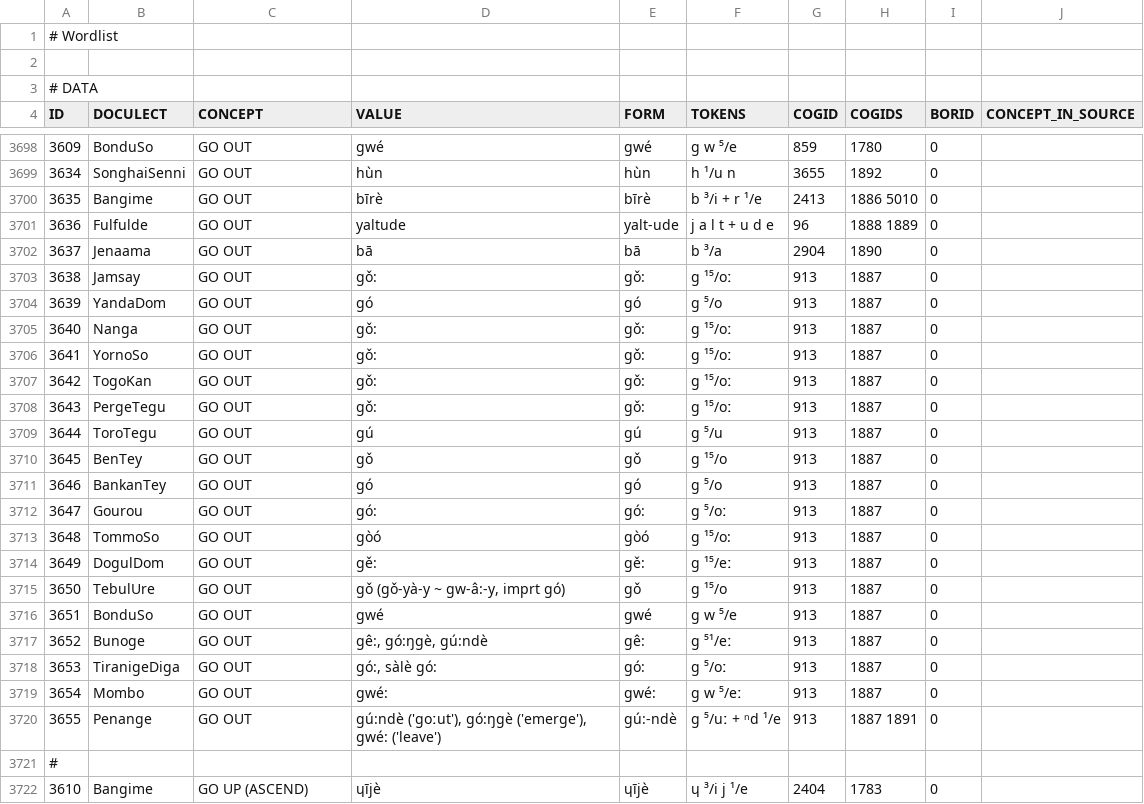
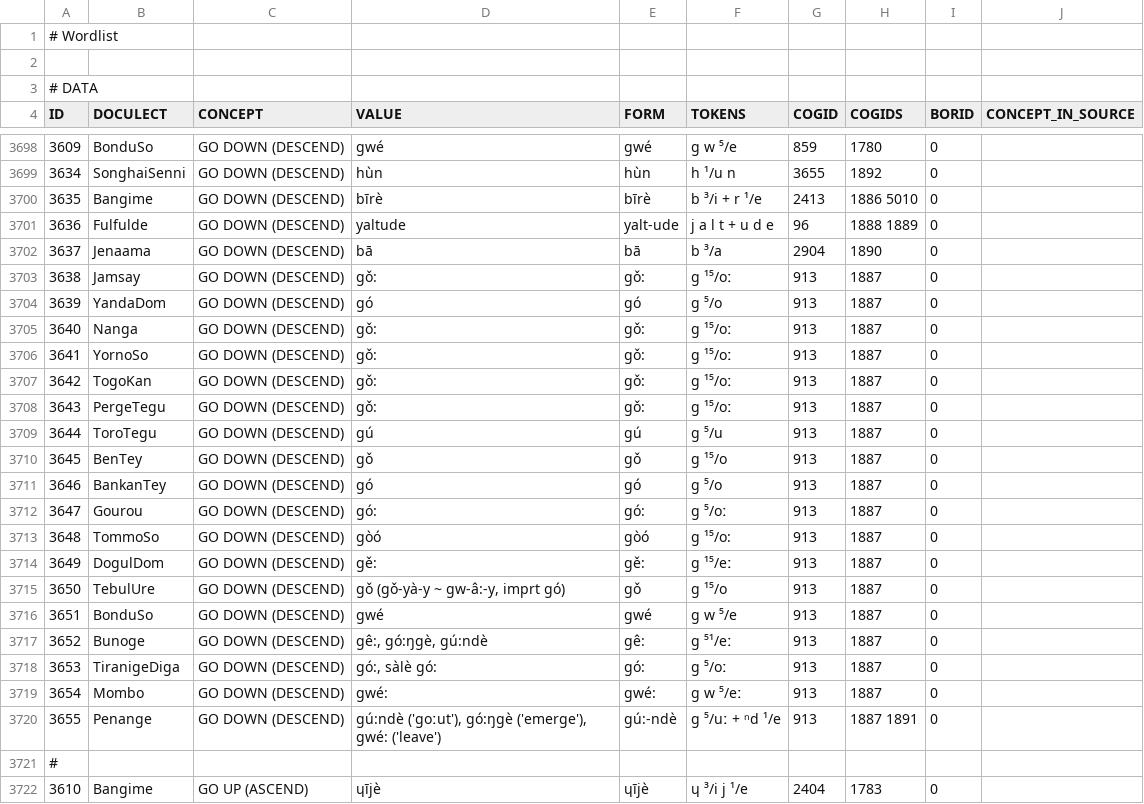
Before and after one commit to lexibank/baf2, a TSV file: raw/bangime-edited.tsv, drawn as a sheet; only a part is shown, gaps mark what is left out; the diff covers the shown part only.

```diff
--- a/raw/bangime-edited.tsv
+++ b/raw/bangime-edited.tsv
@@ -3698,24 +3698,24 @@ ID	DOCULECT	CONCEPT	VALUE	FORM	TOKENS	COGID	COGIDS	BORID	CONCEPT_IN_SOURCE
-3609	BonduSo	GO OUT	gwé	gwé	ɡ w ⁵/e	859	1780	0	
-3634	SonghaiSenni	GO OUT	hùn	hùn	h ¹/u n	3655	1892	0	
-3635	Bangime	GO OUT	bīrè	bīrè	b ³/i + r ¹/e	2413	1886 5010	0	
-3636	Fulfulde	GO OUT	yaltude	yalt-ude	j a l t + u d e	96	1888 1889	0	
-3637	Jenaama	GO OUT	bā	bā	b ³/a	2904	1890	0	
-3638	Jamsay	GO OUT	gǒ:	gǒ:	ɡ ¹⁵/oː	913	1887	0	
-3639	YandaDom	GO OUT	gó	gó	ɡ ⁵/o	913	1887	0	
-3640	Nanga	GO OUT	gǒ:	gǒ:	ɡ ¹⁵/oː	913	1887	0	
-3641	YornoSo	GO OUT	gǒ:	gǒ:	ɡ ¹⁵/oː	913	1887	0	
-3642	TogoKan	GO OUT	gǒ:	gǒ:	ɡ ¹⁵/oː	913	1887	0	
-3643	PergeTegu	GO OUT	gǒ:	gǒ:	ɡ ¹⁵/oː	913	1887	0	
-3644	ToroTegu	GO OUT	gú	gú	ɡ ⁵/u	913	1887	0	
-3645	BenTey	GO OUT	gǒ	gǒ	ɡ ¹⁵/o	913	1887	0	
-3646	BankanTey	GO OUT	gó	gó	ɡ ⁵/o	913	1887	0	
-3647	Gourou	GO OUT	gó:	gó:	ɡ ⁵/oː	913	1887	0	
-3648	TommoSo	GO OUT	gòó	gòó	ɡ ¹⁵/o:	913	1887	0	
-3649	DogulDom	GO OUT	gě:	gě:	ɡ ¹⁵/eː	913	1887	0	
-3650	TebulUre	GO OUT	gǒ (gǒ-yà-y ~ gw-â:-y, imprt gó)	gǒ	ɡ ¹⁵/o	913	1887	0	
-3651	BonduSo	GO OUT	gwé	gwé	ɡ w ⁵/e	913	1887	0	
-3652	Bunoge	GO OUT	gê:, gó:ŋgè, gú:ndè	gê:	ɡ ⁵¹/eː	913	1887	0	
-3653	TiranigeDiga	GO OUT	gó:, sàlè gó:	gó:	ɡ ⁵/oː	913	1887	0	
-3654	Mombo	GO OUT	gwé:	gwé:	ɡ w ⁵/eː	913	1887	0	
-3655	Penange	GO OUT	gú:ndè ('goːut'), gó:ŋgè ('emerge'), gwé: ('leave')	gú:-ndè	ɡ ⁵/uː + ⁿd ¹/e	913	1887 1891	0	
+3609	BonduSo	GO DOWN (DESCEND)	gwé	gwé	ɡ w ⁵/e	859	1780	0	
+3634	SonghaiSenni	GO DOWN (DESCEND)	hùn	hùn	h ¹/u n	3655	1892	0	
+3635	Bangime	GO DOWN (DESCEND)	bīrè	bīrè	b ³/i + r ¹/e	2413	1886 5010	0	
+3636	Fulfulde	GO DOWN (DESCEND)	yaltude	yalt-ude	j a l t + u d e	96	1888 1889	0	
+3637	Jenaama	GO DOWN (DESCEND)	bā	bā	b ³/a	2904	1890	0	
+3638	Jamsay	GO DOWN (DESCEND)	gǒ:	gǒ:	ɡ ¹⁵/oː	913	1887	0	
+3639	YandaDom	GO DOWN (DESCEND)	gó	gó	ɡ ⁵/o	913	1887	0	
+3640	Nanga	GO DOWN (DESCEND)	gǒ:	gǒ:	ɡ ¹⁵/oː	913	1887	0	
+3641	YornoSo	GO DOWN (DESCEND)	gǒ:	gǒ:	ɡ ¹⁵/oː	913	1887	0	
+3642	TogoKan	GO DOWN (DESCEND)	gǒ:	gǒ:	ɡ ¹⁵/oː	913	1887	0	
+3643	PergeTegu	GO DOWN (DESCEND)	gǒ:	gǒ:	ɡ ¹⁵/oː	913	1887	0	
+3644	ToroTegu	GO DOWN (DESCEND)	gú	gú	ɡ ⁵/u	913	1887	0	
+3645	BenTey	GO DOWN (DESCEND)	gǒ	gǒ	ɡ ¹⁵/o	913	1887	0	
+3646	BankanTey	GO DOWN (DESCEND)	gó	gó	ɡ ⁵/o	913	1887	0	
+3647	Gourou	GO DOWN (DESCEND)	gó:	gó:	ɡ ⁵/oː	913	1887	0	
+3648	TommoSo	GO DOWN (DESCEND)	gòó	gòó	ɡ ¹⁵/o:	913	1887	0	
+3649	DogulDom	GO DOWN (DESCEND)	gě:	gě:	ɡ ¹⁵/eː	913	1887	0	
+3650	TebulUre	GO DOWN (DESCEND)	gǒ (gǒ-yà-y ~ gw-â:-y, imprt gó)	gǒ	ɡ ¹⁵/o	913	1887	0	
+3651	BonduSo	GO DOWN (DESCEND)	gwé	gwé	ɡ w ⁵/e	913	1887	0	
+3652	Bunoge	GO DOWN (DESCEND)	gê:, gó:ŋgè, gú:ndè	gê:	ɡ ⁵¹/eː	913	1887	0	
+3653	TiranigeDiga	GO DOWN (DESCEND)	gó:, sàlè gó:	gó:	ɡ ⁵/oː	913	1887	0	
+3654	Mombo	GO DOWN (DESCEND)	gwé:	gwé:	ɡ w ⁵/eː	913	1887	0	
+3655	Penange	GO DOWN (DESCEND)	gú:ndè ('goːut'), gó:ŋgè ('emerge'), gwé: ('leave')	gú:-ndè	ɡ ⁵/uː + ⁿd ¹/e	913	1887 1891	0	
 #
```
Also changed, not shown: 23 edited cells elsewhere in this file, 1 other file.
